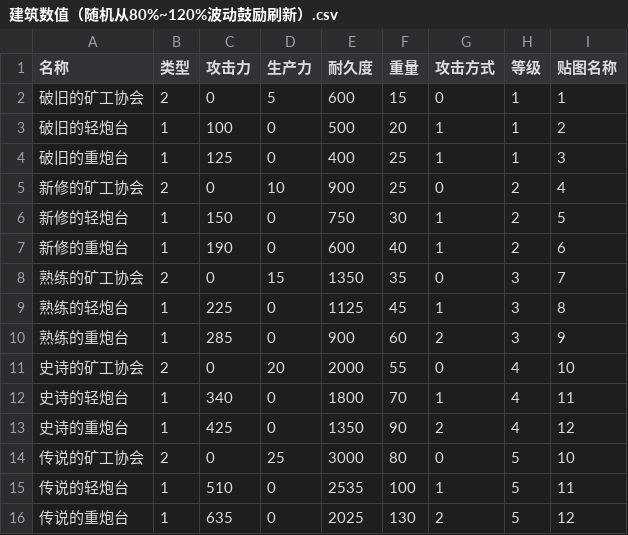
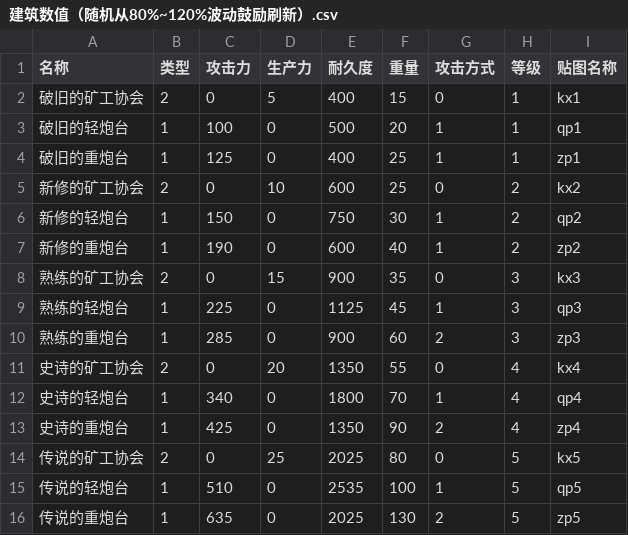
Before and after one commit to newuseres/Build-Our-Babel-Hust-2023-Software-Engineering, a CSV file: database/建筑数值（随机从80%~120%波动鼓励刷新）.csv, drawn as a sheet.

```diff
--- a/database/建筑数值（随机从80%~120%波动鼓励刷新）.csv
+++ b/database/建筑数值（随机从80%~120%波动鼓励刷新）.csv
@@ -1,16 +1,16 @@
 名称,类型,攻击力,生产力,耐久度,重量,攻击方式,等级,贴图名称
-破旧的矿工协会,2,0,5,600,15,0,1,1
-破旧的轻炮台,1,100,0,500,20,1,1,2
-破旧的重炮台,1,125,0,400,25,1,1,3
-新修的矿工协会,2,0,10,900,25,0,2,4
-新修的轻炮台,1,150,0,750,30,1,2,5
-新修的重炮台,1,190,0,600,40,1,2,6
-熟练的矿工协会,2,0,15,1350,35,0,3,7
-熟练的轻炮台,1,225,0,1125,45,1,3,8
-熟练的重炮台,1,285,0,900,60,2,3,9
-史诗的矿工协会,2,0,20,2000,55,0,4,10
-史诗的轻炮台,1,340,0,1800,70,1,4,11
-史诗的重炮台,1,425,0,1350,90,2,4,12
-传说的矿工协会,2,0,25,3000,80,0,5,10
-传说的轻炮台,1,510,0,2535,100,1,5,11
-传说的重炮台,1,635,0,2025,130,2,5,12
+破旧的矿工协会,2,0,5,400,15,0,1,kx1
+破旧的轻炮台,1,100,0,500,20,1,1,qp1
+破旧的重炮台,1,125,0,400,25,1,1,zp1
+新修的矿工协会,2,0,10,600,25,0,2,kx2
+新修的轻炮台,1,150,0,750,30,1,2,qp2
+新修的重炮台,1,190,0,600,40,1,2,zp2
+熟练的矿工协会,2,0,15,900,35,0,3,kx3
+熟练的轻炮台,1,225,0,1125,45,1,3,qp3
+熟练的重炮台,1,285,0,900,60,2,3,zp3
+史诗的矿工协会,2,0,20,1350,55,0,4,kx4
+史诗的轻炮台,1,340,0,1800,70,1,4,qp4
+史诗的重炮台,1,425,0,1350,90,2,4,zp4
+传说的矿工协会,2,0,25,2025,80,0,5,kx5
+传说的轻炮台,1,510,0,2535,100,1,5,qp5
+传说的重炮台,1,635,0,2025,130,2,5,zp5
```
Also changed, not shown: database/商店刷新概率.csv, database/经济.csv, 49 other files.
